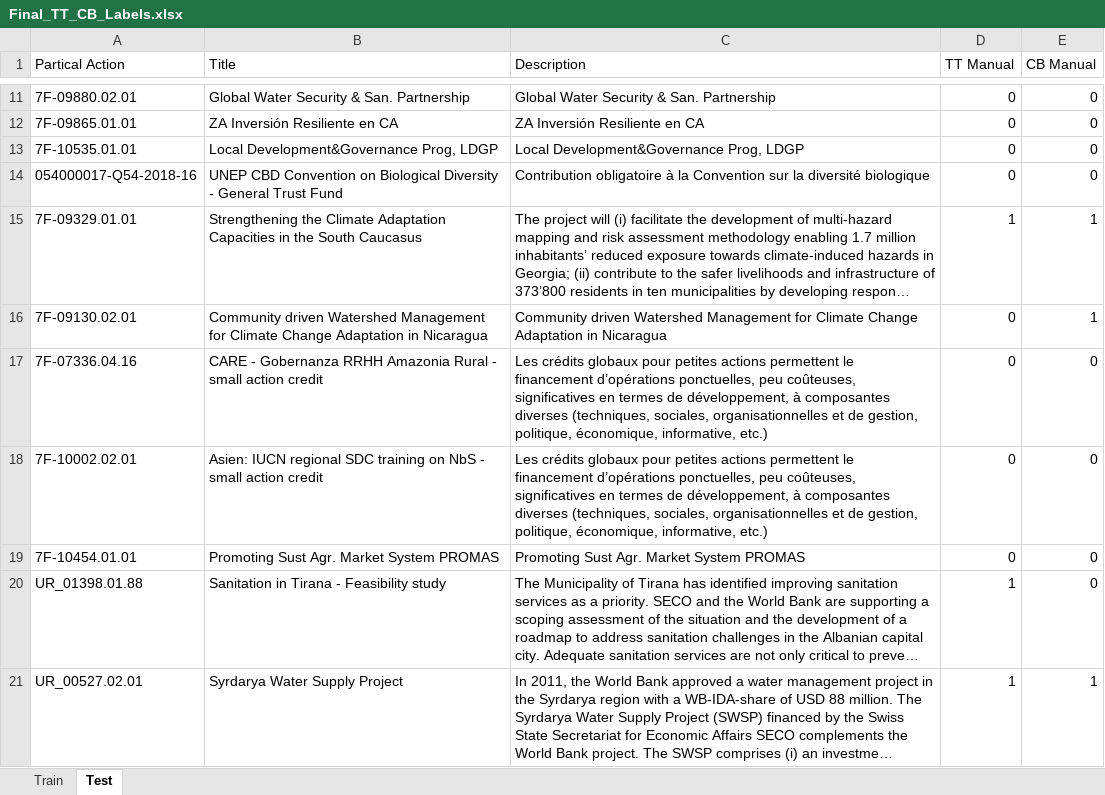
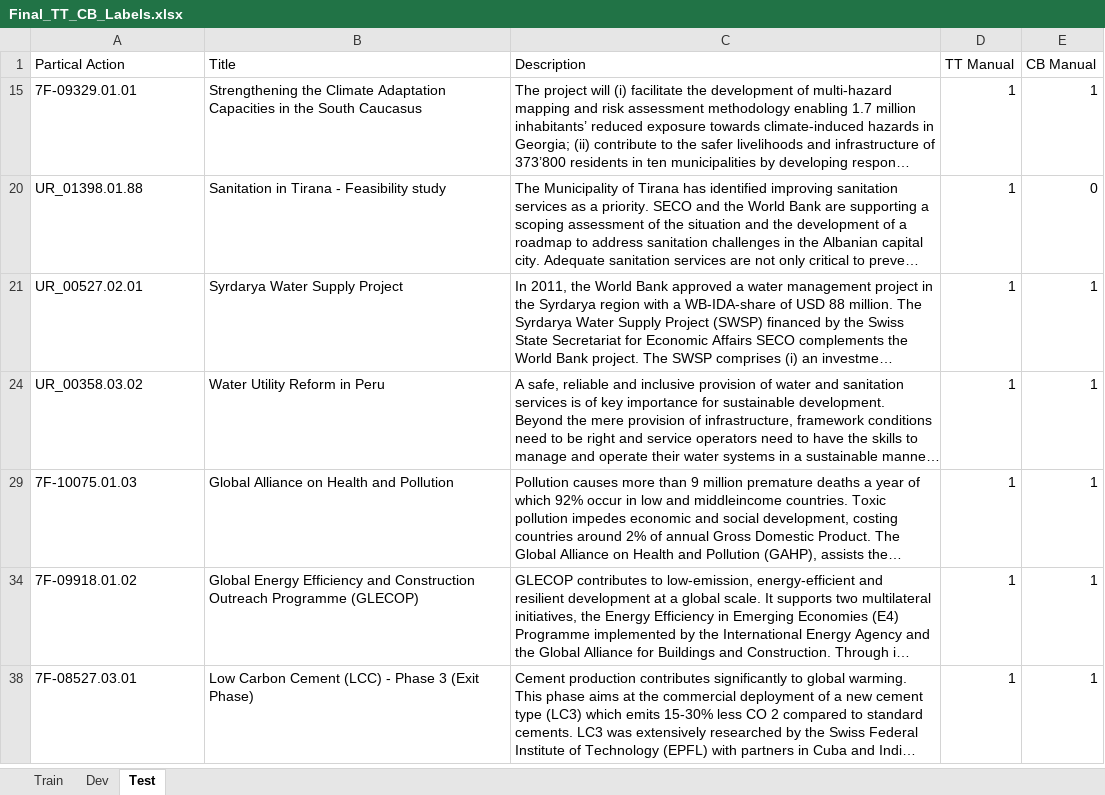
Before and after one commit to michaelawenner/tt_cb_classifier, an Excel workbook: data/Final_TT_CB_Labels.xlsx, sheet Test, drawn as a sheet; only a part is shown, gaps mark what is left out; the shorter side is filled out with more unchanged rows; long unchanged cells end in …; values as stored, in another font and other column widths than the file's, no borders; the diff covers the shown part only; the diff names each change by its address in the sheet, - before the commit and + after, or states it on an @@ line.

```diff
--- a/data/Final_TT_CB_Labels.xlsx (sheet Test)
+++ b/data/Final_TT_CB_Labels.xlsx (sheet Test)
+sheet tab: Dev
@@ row 11 hidden: 7F-09880.02.01 | Global Water Security & San. Partnership | Global Water Security & San. Partnership | 0 | 0 @@
@@ row 12 hidden: 7F-09865.01.01 | ZA Inversión Resiliente en CA | ZA Inversión Resiliente en CA | 0 | 0 @@
@@ row 13 hidden: 7F-10535.01.01 | Local Development&Governance Prog, LDGP | Local Development&Governance Prog, LDGP | 0 | 0 @@
@@ row 14 hidden: 054000017-Q54-2018-16 | UNEP CBD Convention on Biological Diversity - General Trust Fund | Contribution obligatoire à la Convention sur la diversité biologique | 0 | 0 @@
@@ row 16 hidden: 7F-09130.02.01 | Community driven Watershed Management for Climate Change Adaptation in Nicaragua | Community driven Watershed Management for Climate Change Adaptation in Nicaragua | 0 | 1 @@
@@ row 17 hidden: 7F-07336.04.16 | CARE - Gobernanza RRHH Amazonia Rural - small action credit | Les crédits globaux pour petites actions permettent le financement d’opérations ponctuelles, peu coûteuses, significatives en termes de développement, à composantes diverses (techniques, sociales, organisationnelles et de gestion, politique, économique, informative, etc.) | 0 | 0 @@
@@ row 18 hidden: 7F-10002.02.01 | Asien: IUCN regional SDC training on NbS - small action credit | Les crédits globaux pour petites actions permettent le financement d’opérations ponctuelles, peu coûteuses, significatives en termes de développement, à composantes diverses (techniques, sociales, organisationnelles et de gestion, politique, économique, informative, etc.) | 0 | 0 @@
@@ row 19 hidden: 7F-10454.01.01 | Promoting Sust Agr. Market System PROMAS | Promoting Sust Agr. Market System PROMAS | 0 | 0 @@
```
Also changed, not shown: 1 removed row, 67 hidden or unhidden rows and 1 edited cell elsewhere in this sheet, sheet Train, 4 other files.
